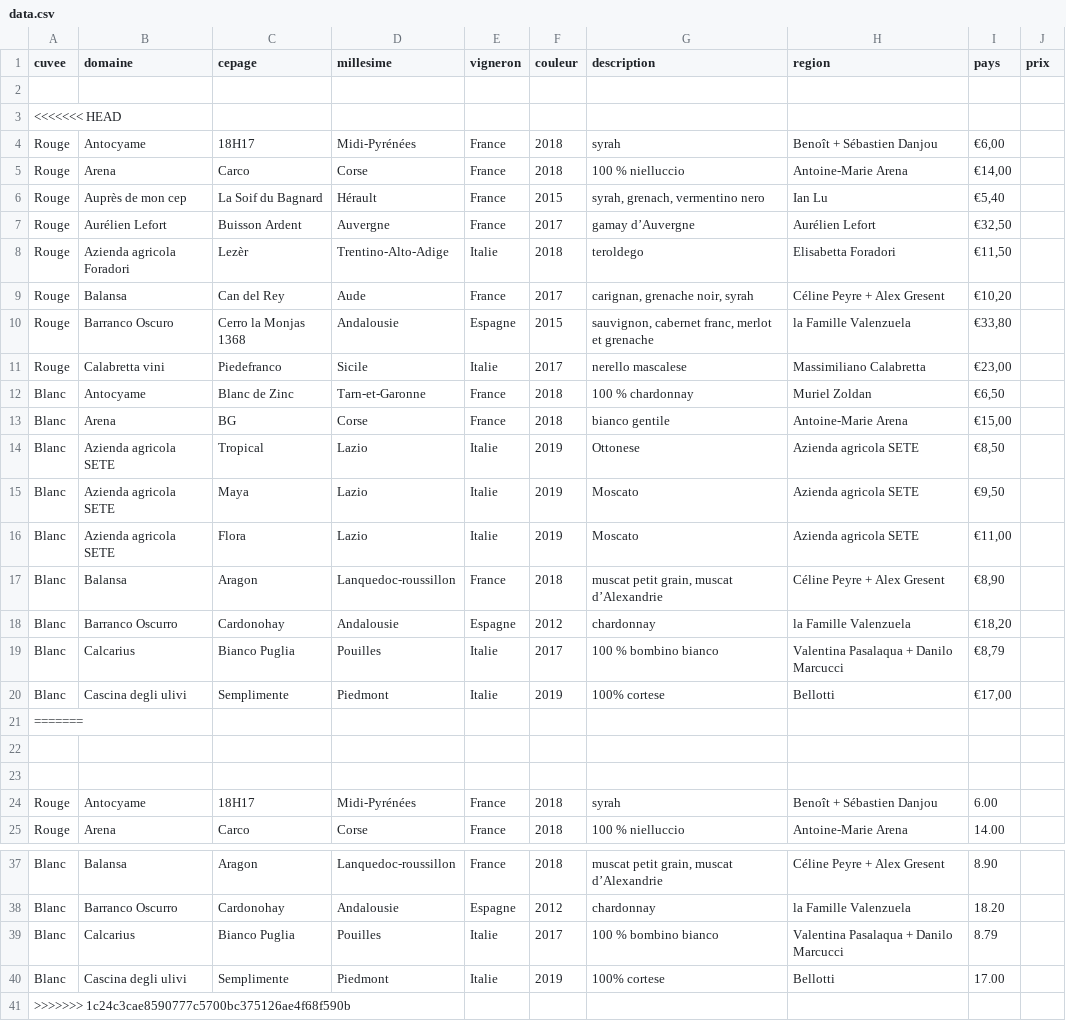
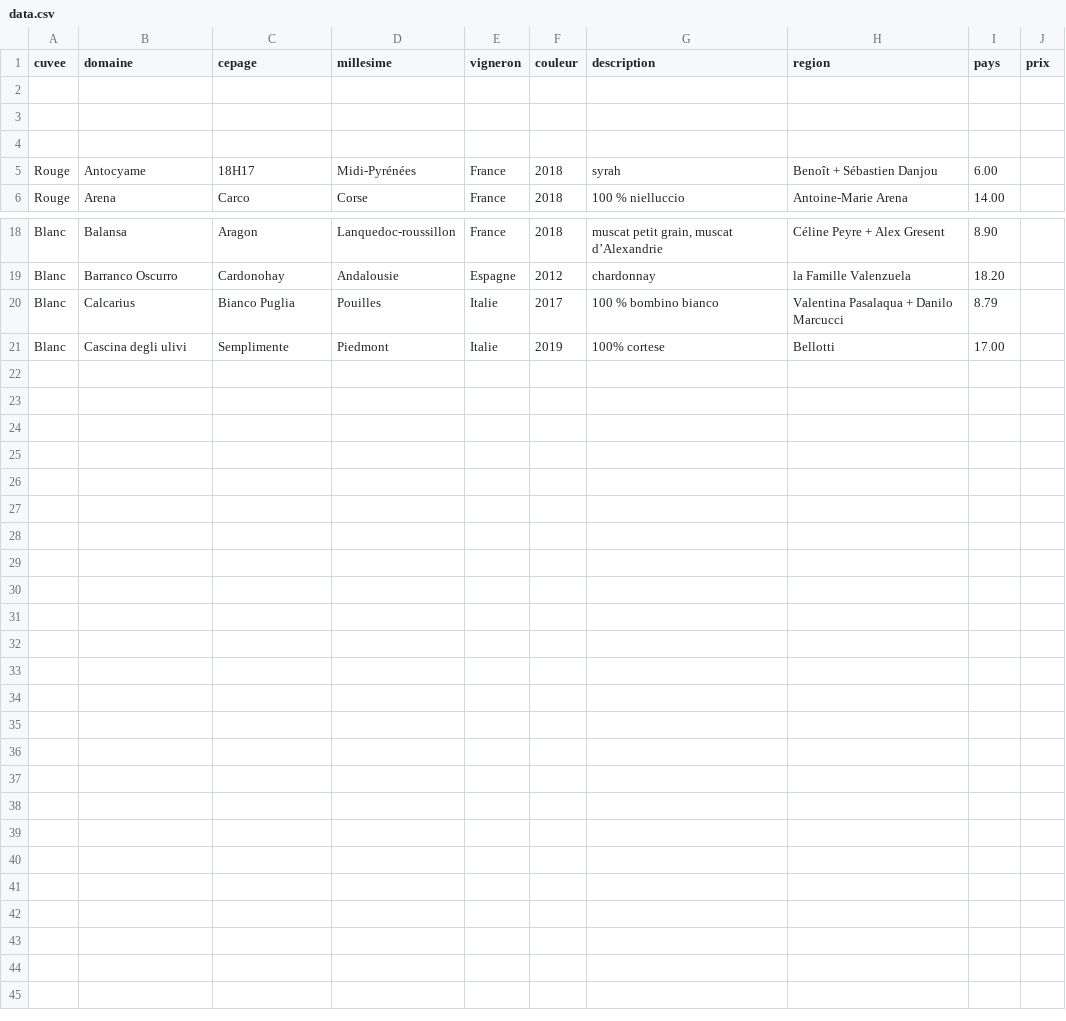
Before and after one commit to remiTriton/Babel, a CSV file: back/populate_db/data.csv, drawn as a sheet; only a part is shown, gaps mark what is left out; the diff names each change by its address in the sheet, - before the commit and + after, or states it on an @@ line.

```diff
--- a/back/populate_db/data.csv
+++ b/back/populate_db/data.csv
-row 3: <<<<<<< HEAD
-row 4: Rouge | Antocyame | 18H17 | Midi-Pyrénées | France | 2018 | syrah | Benoît + Sébastien Danjou | €6,00
-row 5: Rouge | Arena | Carco | Corse | France | 2018 | 100 % nielluccio | Antoine-Marie Arena | €14,00
-row 6: Rouge | Auprès de mon cep | La Soif du Bagnard | Hérault | France | 2015 | syrah, grenach, vermentino nero | Ian Lu | €5,40
-row 7: Rouge | Aurélien Lefort | Buisson Ardent | Auvergne | France | 2017 | gamay d’Auvergne | Aurélien Lefort | €32,50
-row 8: Rouge | Azienda agricola Foradori | Lezèr | Trentino-Alto-Adige | Italie | 2018 | teroldego | Elisabetta Foradori | €11,50
-row 9: Rouge | Balansa | Can del Rey | Aude | France | 2017 | carignan, grenache noir, syrah | Céline Peyre + Alex Gresent | €10,20
-row 10: Rouge | Barranco Oscuro | Cerro la Monjas 1368 | Andalousie | Espagne | 2015 | sauvignon, cabernet franc, merlot et grenache | la Famille Valenzuela | €33,80
-row 11: Rouge | Calabretta vini | Piedefranco | Sicile | Italie | 2017 | nerello mascalese | Massimiliano Calabretta | €23,00
-row 12: Blanc | Antocyame | Blanc de Zinc | Tarn-et-Garonne | France | 2018 | 100 % chardonnay | Muriel Zoldan | €6,50
-row 13: Blanc | Arena | BG | Corse | France | 2018 | bianco gentile | Antoine-Marie Arena | €15,00
-row 14: Blanc | Azienda agricola SETE | Tropical | Lazio | Italie | 2019 | Ottonese | Azienda agricola SETE | €8,50
-row 15: Blanc | Azienda agricola SETE | Maya | Lazio | Italie | 2019 | Moscato | Azienda agricola SETE | €9,50
-row 16: Blanc | Azienda agricola SETE | Flora | Lazio | Italie | 2019 | Moscato | Azienda agricola SETE | €11,00
-row 17: Blanc | Balansa | Aragon | Lanquedoc-roussillon | France | 2018 | muscat petit grain, muscat d’Alexandrie | Céline Peyre + Alex Gresent | €8,90
-row 18: Blanc | Barranco Oscurro | Cardonohay | Andalousie | Espagne | 2012 | chardonnay | la Famille Valenzuela | €18,20
-row 19: Blanc | Calcarius | Bianco Puglia | Pouilles | Italie | 2017 | 100 % bombino bianco | Valentina Pasalaqua + Danilo Marcucci | €8,79
-row 20: Blanc | Cascina degli ulivi | Semplimente | Piedmont | Italie | 2019 | 100% cortese | Bellotti | €17,00
-row 21: =======
-row 41: >>>>>>> 1c24c3cae8590777c5700bc375126ae4f68f590b
```
Also changed, not shown: 3 other files.
